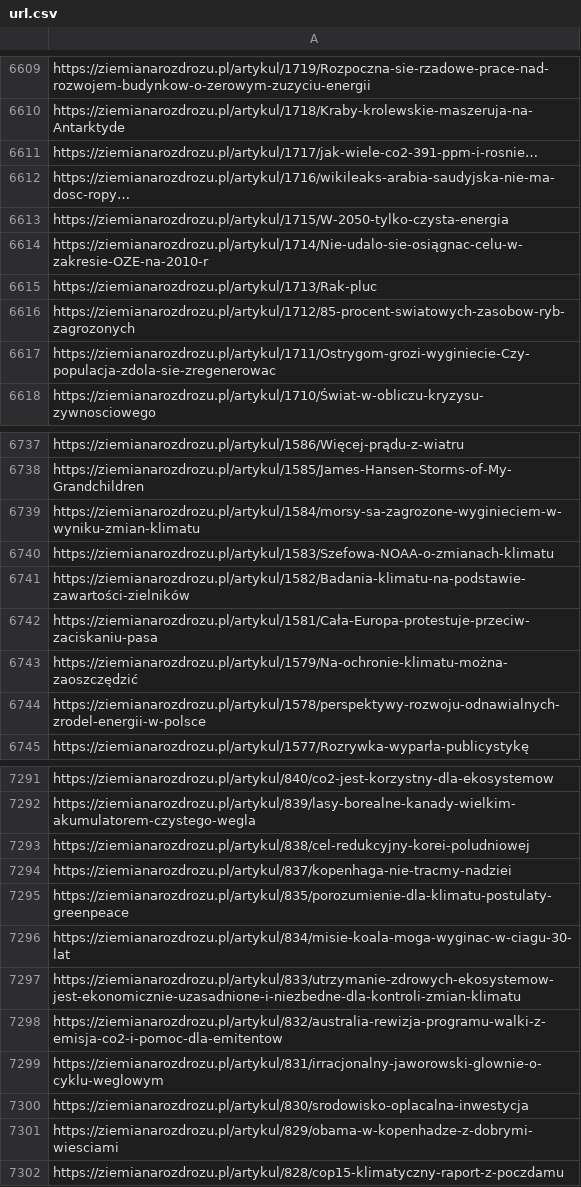
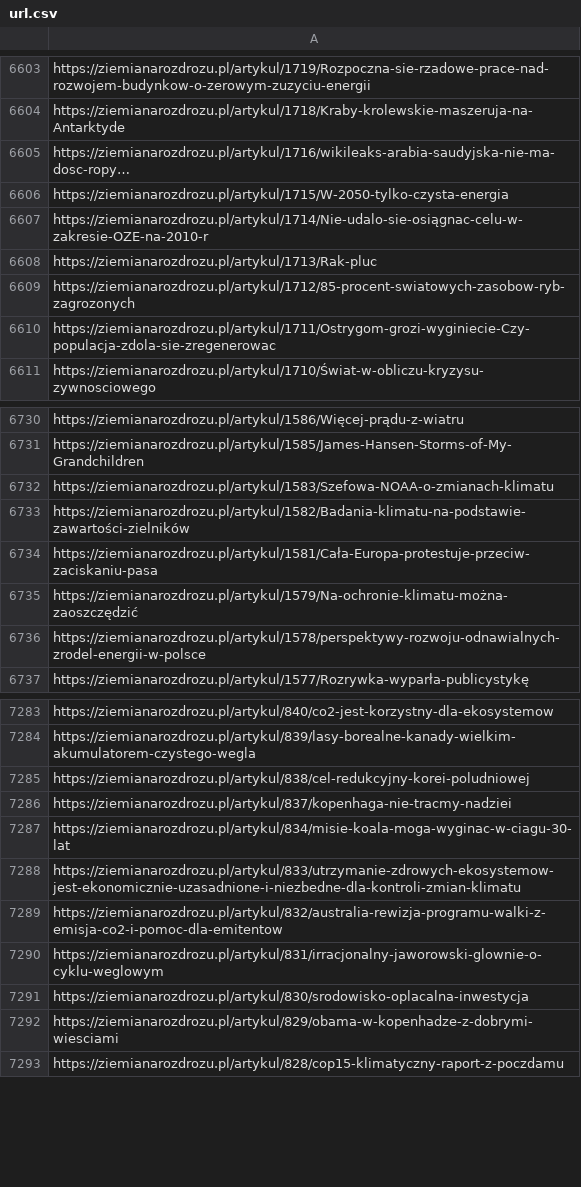
Before and after one commit to weronikabielawa/article-recommender, a CSV file: data/preprocessed_data/url.csv, drawn as a sheet; only a part is shown, gaps mark what is left out; the diff covers the shown part only.

```diff
--- a/data/preprocessed_data/url.csv
+++ b/data/preprocessed_data/url.csv
@@ -6610,3 +6604,2 @@ https://ziemianarozdrozu.pl/artykul/1719/Rozpoczna-sie-rzadowe-prace-nad-rozwoje
 https://ziemianarozdrozu.pl/artykul/1718/Kraby-krolewskie-maszeruja-na-Antarktyde
-https://ziemianarozdrozu.pl/artykul/1717/jak-wiele-co2-391-ppm-i-rosnie…
 https://ziemianarozdrozu.pl/artykul/1716/wikileaks-arabia-saudyjska-nie-ma-dosc-ropy…
@@ -6738,3 +6731,2 @@ https://ziemianarozdrozu.pl/artykul/1586/Więcej-prądu-z-wiatru
 https://ziemianarozdrozu.pl/artykul/1585/James-Hansen-Storms-of-My-Grandchildren
-https://ziemianarozdrozu.pl/artykul/1584/morsy-sa-zagrozone-wyginieciem-w-wyniku-zmian-klimatu
 https://ziemianarozdrozu.pl/artykul/1583/Szefowa-NOAA-o-zmianach-klimatu
@@ -7294,3 +7286,2 @@ https://ziemianarozdrozu.pl/artykul/838/cel-redukcyjny-korei-poludniowej
 https://ziemianarozdrozu.pl/artykul/837/kopenhaga-nie-tracmy-nadziei
-https://ziemianarozdrozu.pl/artykul/835/porozumienie-dla-klimatu-postulaty-greenpeace
 https://ziemianarozdrozu.pl/artykul/834/misie-koala-moga-wyginac-w-ciagu-30-lat
```
Also changed, not shown: 6 removed rows elsewhere in this file, 1 other file.
